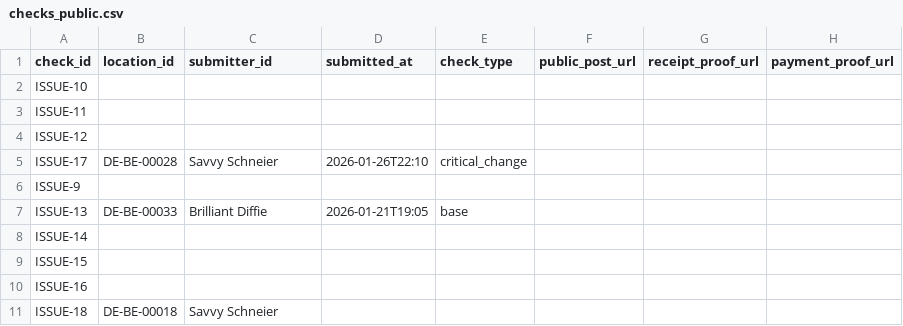
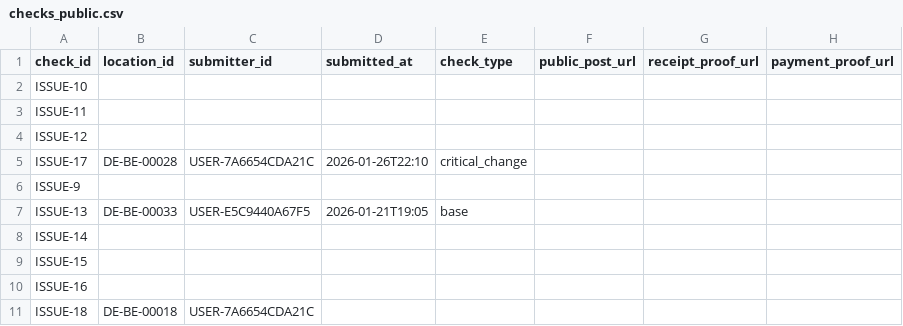
Before and after one commit to arbadacarbaYK/sats4duesseldorf, a CSV file: docs/data/checks_public.csv, drawn as a sheet; only a part is shown; the diff names each change by its address in the sheet, - before the commit and + after, or states it on an @@ line.

Commit message:
Publish data to GitHub Pages

```diff
--- a/docs/data/checks_public.csv
+++ b/docs/data/checks_public.csv
-C5 (submitter_id): Savvy Schneier
+C5 (submitter_id): USER-7A6654CDA21C
-C7 (submitter_id): Brilliant Diffie
+C7 (submitter_id): USER-E5C9440A67F5
-C11 (submitter_id): Savvy Schneier
+C11 (submitter_id): USER-7A6654CDA21C
```
